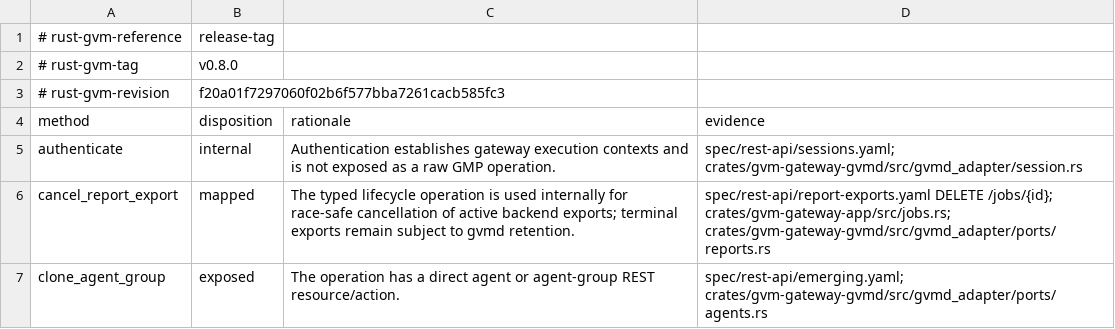
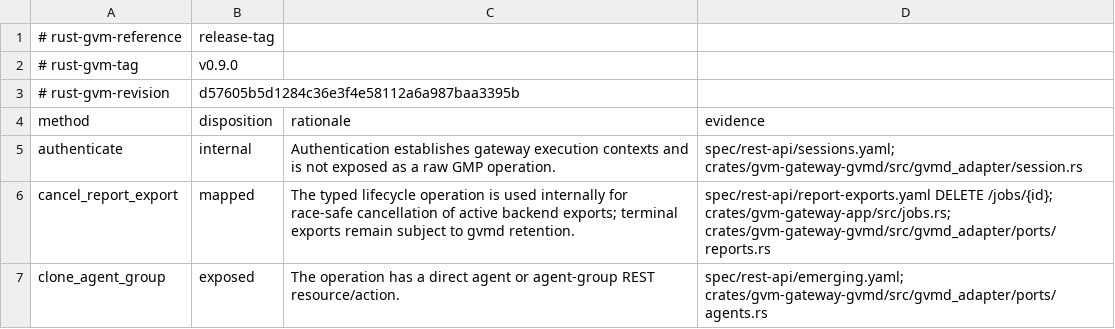
Before and after one commit to greenbone-hive/rust-gvm-api, a TSV file: docs/upstream-surface-dispositions.tsv, drawn as a sheet; only a part is shown.

```diff
--- a/docs/upstream-surface-dispositions.tsv
+++ b/docs/upstream-surface-dispositions.tsv
@@ -1,4 +1,4 @@
 # rust-gvm-reference	release-tag
-# rust-gvm-tag	v0.8.0
-# rust-gvm-revision	f20a01f7297060f02b6f577bba7261cacb585fc3
+# rust-gvm-tag	v0.9.0
+# rust-gvm-revision	d57605b5d1284c36e3f4e58112a6a987baa3395b
 method	disposition	rationale	evidence
```
Also changed, not shown: 34 other files.
